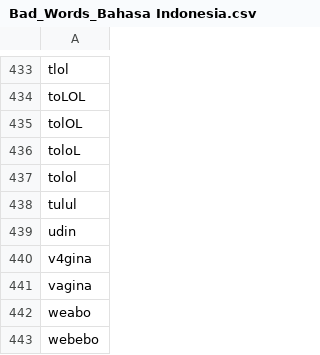
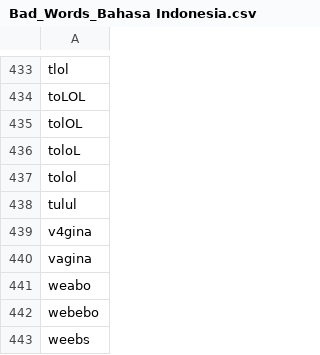
Before and after one commit to xynogen/indonesian-bad-words-dataset, a CSV file: Bad_Words_Bahasa Indonesia.csv, drawn as a sheet; only a part is shown, gaps mark what is left out; the shorter side is filled out with more unchanged rows; the diff names each change by its address in the sheet, - before the commit and + after, or states it on an @@ line.

Commit message:
clear some wrong words

```diff
--- a/Bad_Words_Bahasa Indonesia.csv
+++ b/Bad_Words_Bahasa Indonesia.csv
-row 439: udin
```
Also changed, not shown: 2 other files.
